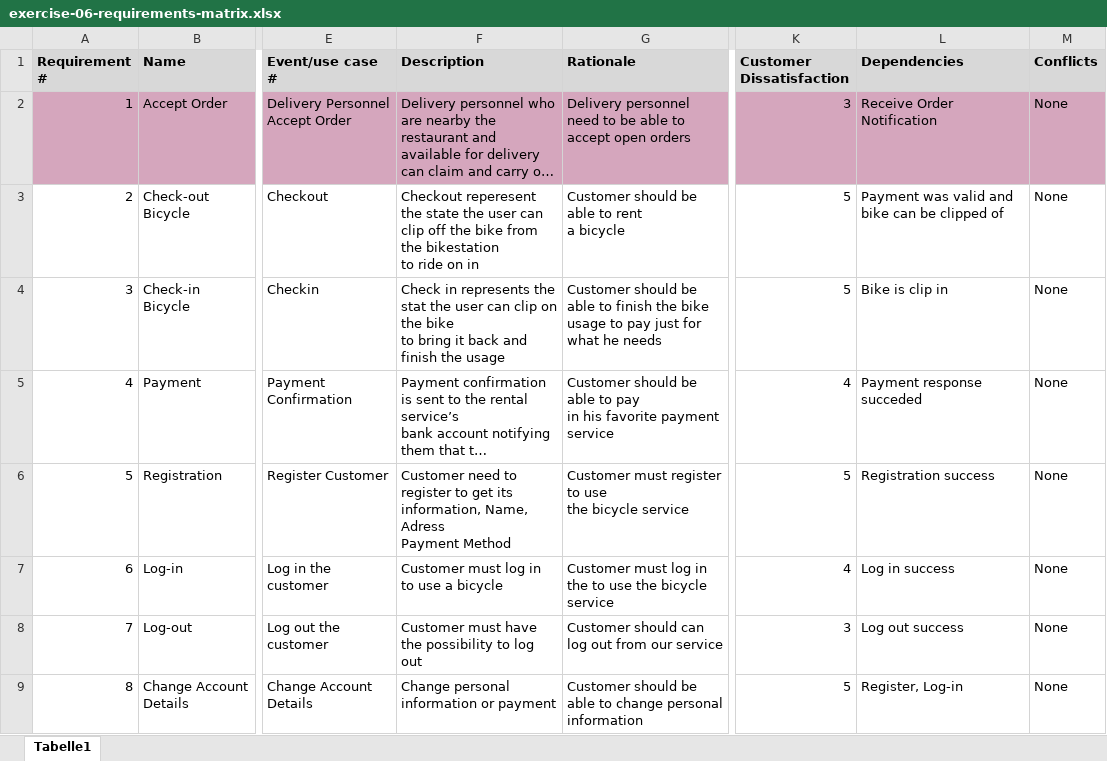
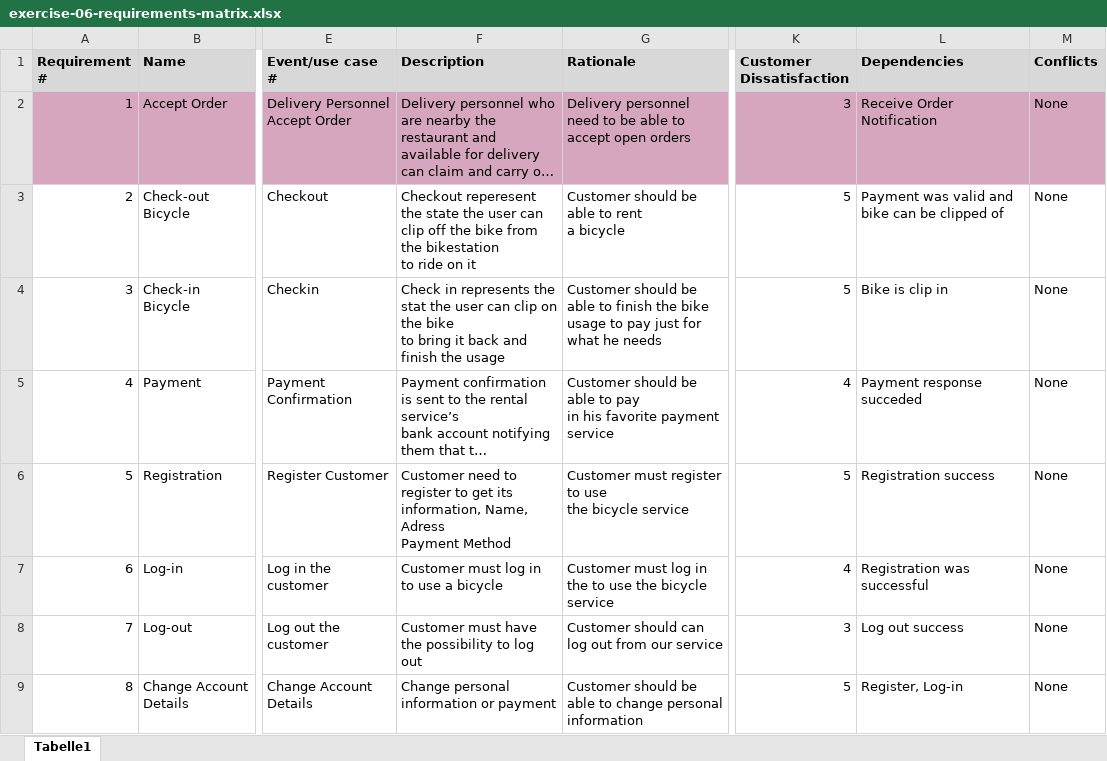
Before and after one commit to toza-mimoza/Probeklausur-Thoma, an Excel workbook: exercise-06/exercise-06-requirements-matrix.xlsx, sheet Tabelle1, drawn as a sheet; only a part is shown, gaps mark what is left out; long unchanged cells end in …; values as stored, in another font and other column widths than the file's, no borders; charts and pictures not drawn; the diff covers the shown part only; the diff names each change by its address in the sheet, - before the commit and + after, or states it on an @@ line.

Commit message:
Update requirements matrix

```diff
--- a/exercise-06/exercise-06-requirements-matrix.xlsx (sheet Tabelle1)
+++ b/exercise-06/exercise-06-requirements-matrix.xlsx (sheet Tabelle1)
-F3 (Description): …ride on in
+F3 (Description): …ride on it
-L7 (Dependencies): Log in success
+L7 (Dependencies): Registration was successful
```
Also changed, not shown: 10 edited cells elsewhere in this sheet, charts or pictures.
